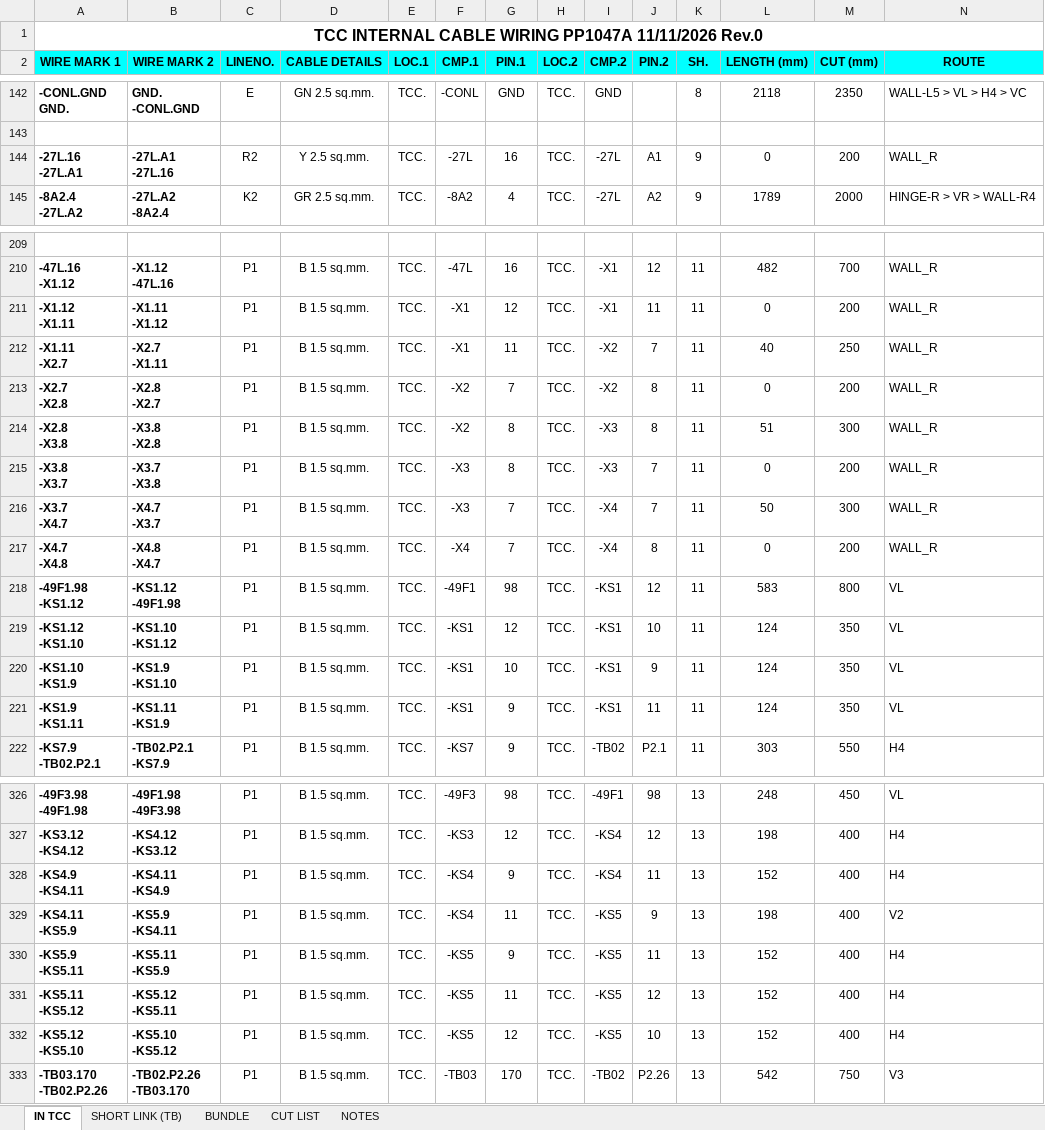
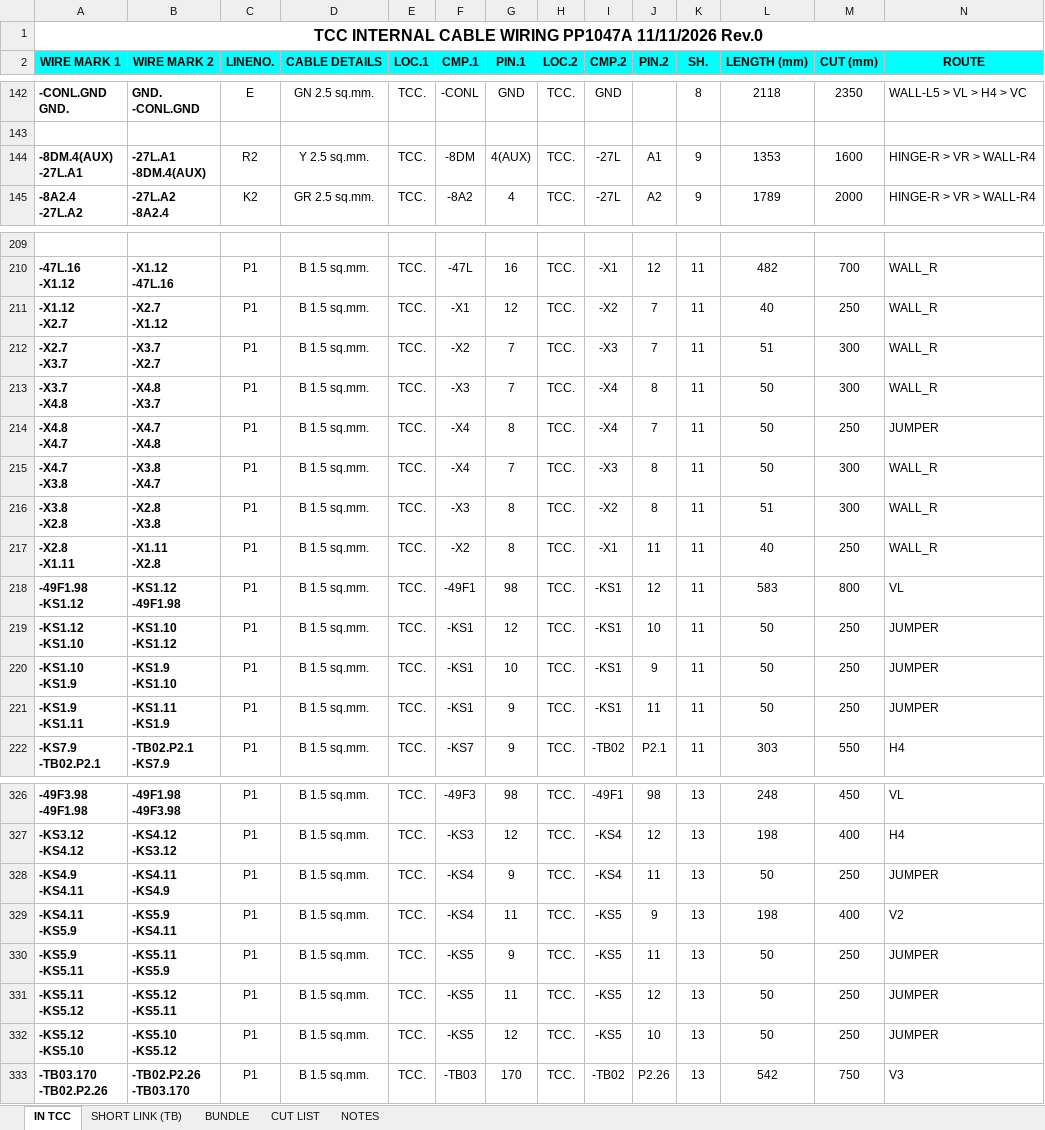
Before and after one commit to Hanabishi-Daihen/Auto-Internalwiring, an Excel workbook: examples/Internal_Wiring_TCC_PP1047A.xlsx, sheet IN TCC, drawn as a sheet; only a part is shown, gaps mark what is left out; values as stored, in another font and other column widths than the file's, no borders; removed rows and columns are numbered as before the commit, all else as after; rows hold the shown columns only; ↵ is a line break in a cell; the diff covers the shown part only; the diff names each change by its address in the sheet, - before the commit and + after, or states it on an @@ line.

```diff
--- a/examples/Internal_Wiring_TCC_PP1047A.xlsx (sheet IN TCC)
+++ b/examples/Internal_Wiring_TCC_PP1047A.xlsx (sheet IN TCC)
-A144 (WIRE MARK 1): -27L.16 ↵ -27L.A1
+A144 (WIRE MARK 1): -8DM.4(AUX) ↵ -27L.A1
-B144 (WIRE MARK 2): -27L.A1 ↵ -27L.16
+B144 (WIRE MARK 2): -27L.A1 ↵ -8DM.4(AUX)
-F144 (CMP.1): -27L
+F144 (CMP.1): -8DM
-G144 (PIN.1): 16
+G144 (PIN.1): 4(AUX)
-L144 (LENGTH (mm)): 0
+L144 (LENGTH (mm)): 1353
-M144 (CUT (mm)): 200
+M144 (CUT (mm)): 1600
-N144 (ROUTE): WALL_R
+N144 (ROUTE): HINGE-R > VR > WALL-R4
-row 211: -X1.12 ↵ -X1.11 | -X1.11 ↵ -X1.12 | P1 | B 1.5 sq.mm. | TCC. | -X1 | 12 | TCC. | -X1 | 11 | 11 | 0 | 200 | WALL_R
-A211 (WIRE MARK 1): -X1.11 ↵ -X2.7
+A211 (WIRE MARK 1): -X1.12 ↵ -X2.7
-B211 (WIRE MARK 2): -X2.7 ↵ -X1.11
+B211 (WIRE MARK 2): -X2.7 ↵ -X1.12
-G211 (PIN.1): 11
+G211 (PIN.1): 12
-row 213: -X2.7 ↵ -X2.8 | -X2.8 ↵ -X2.7 | P1 | B 1.5 sq.mm. | TCC. | -X2 | 7 | TCC. | -X2 | 8 | 11 | 0 | 200 | WALL_R
-A212 (WIRE MARK 1): -X2.8 ↵ -X3.8
+A212 (WIRE MARK 1): -X2.7 ↵ -X3.7
-B212 (WIRE MARK 2): -X3.8 ↵ -X2.8
+B212 (WIRE MARK 2): -X3.7 ↵ -X2.7
-G212 (PIN.1): 8
+G212 (PIN.1): 7
-J212 (PIN.2): 8
+J212 (PIN.2): 7
-row 215: -X3.8 ↵ -X3.7 | -X3.7 ↵ -X3.8 | P1 | B 1.5 sq.mm. | TCC. | -X3 | 8 | TCC. | -X3 | 7 | 11 | 0 | 200 | WALL_R
-A213 (WIRE MARK 1): -X3.7 ↵ -X4.7
+A213 (WIRE MARK 1): -X3.7 ↵ -X4.8
-B213 (WIRE MARK 2): -X4.7 ↵ -X3.7
+B213 (WIRE MARK 2): -X4.8 ↵ -X3.7
-J213 (PIN.2): 7
+J213 (PIN.2): 8
+row 214: -X4.8 ↵ -X4.7 | -X4.7 ↵ -X4.8 | P1 | B 1.5 sq.mm. | TCC. | -X4 | 8 | TCC. | -X4 | 7 | 11 | 50 | 250 | JUMPER
-A215 (WIRE MARK 1): -X4.7 ↵ -X4.8
+A215 (WIRE MARK 1): -X4.7 ↵ -X3.8
-B215 (WIRE MARK 2): -X4.8 ↵ -X4.7
+B215 (WIRE MARK 2): -X3.8 ↵ -X4.7
-I215 (CMP.2): -X4
+I215 (CMP.2): -X3
-L215 (LENGTH (mm)): 0
+L215 (LENGTH (mm)): 50
-M215 (CUT (mm)): 200
+M215 (CUT (mm)): 300
+row 216: -X3.8 ↵ -X2.8 | -X2.8 ↵ -X3.8 | P1 | B 1.5 sq.mm. | TCC. | -X3 | 8 | TCC. | -X2 | 8 | 11 | 51 | 300 | WALL_R
+row 217: -X2.8 ↵ -X1.11 | -X1.11 ↵ -X2.8 | P1 | B 1.5 sq.mm. | TCC. | -X2 | 8 | TCC. | -X1 | 11 | 11 | 40 | 250 | WALL_R
-L219:L221 (LENGTH (mm)): 124
+L219:L221 (LENGTH (mm)): 50
-M219:M221 (CUT (mm)): 350
+M219:M221 (CUT (mm)): 250
-N219:N221 (ROUTE): VL
+N219:N221 (ROUTE): JUMPER
-L328 (LENGTH (mm)): 152
+L328 (LENGTH (mm)): 50
-M328 (CUT (mm)): 400
+M328 (CUT (mm)): 250
-N328 (ROUTE): H4
+N328 (ROUTE): JUMPER
-L330:L332 (LENGTH (mm)): 152
+L330:L332 (LENGTH (mm)): 50
-M330:M332 (CUT (mm)): 400
+M330:M332 (CUT (mm)): 250
-N330:N332 (ROUTE): H4
+N330:N332 (ROUTE): JUMPER
```
Also changed, not shown: 182 edited cells elsewhere in this sheet, sheet BUNDLE, sheet CUT LIST, sheet NOTES, 9 other files.
